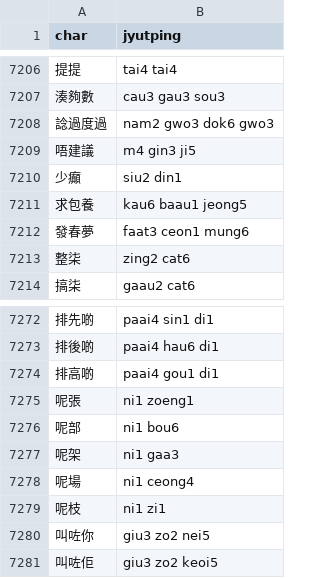
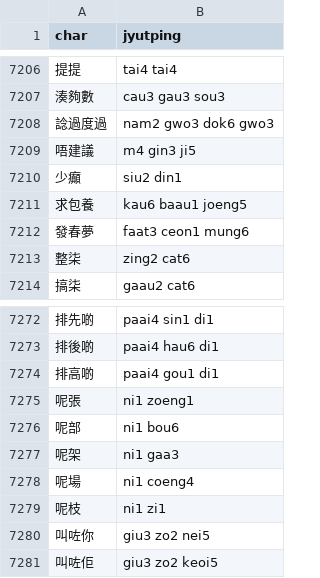
Before and after one commit to CanCLID/rime-cantonese-upstream, a CSV file: phrase_fragment.csv, drawn as a sheet; only a part is shown, gaps mark what is left out.

```diff
--- a/phrase_fragment.csv
+++ b/phrase_fragment.csv
@@ -7210,3 +7210,3 @@ char,jyutping
 少癲,siu2 din1
-求包養,kau6 baau1 jeong5
+求包養,kau6 baau1 joeng5
 發春夢,faat3 ceon1 mung6
@@ -7277,3 +7277,3 @@ char,jyutping
 呢架,ni1 gaa3
-呢場,ni1 ceong4
+呢場,ni1 coeng4
 呢枝,ni1 zi1
```
Also changed, not shown: char.csv, fixed_expressions.csv, 1 other file.
